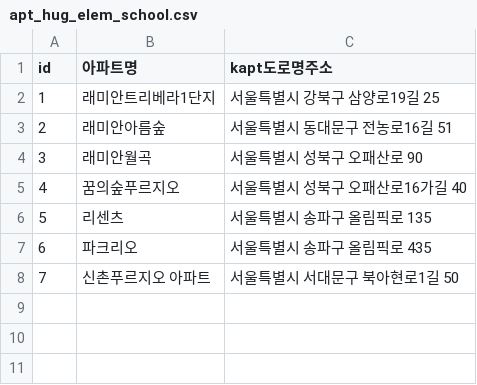
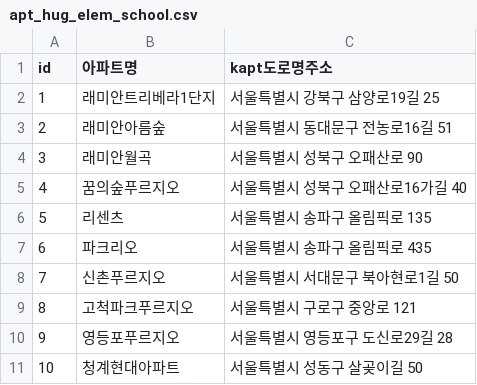
Before and after one commit to RohMinji/agentthon2026_APT, a CSV file: DATA/apt_hug_elem_school.csv, drawn as a sheet.

```diff
--- a/DATA/apt_hug_elem_school.csv
+++ b/DATA/apt_hug_elem_school.csv
@@ -7,2 +7,5 @@
 "6", "파크리오", "서울특별시 송파구 올림픽로 435"
-"7", "신촌푸르지오 아파트", "서울특별시 서대문구 북아현로1길 50"
+"7", "신촌푸르지오", "서울특별시 서대문구 북아현로1길 50"
+"8", "고척파크푸르지오", "서울특별시 구로구 중앙로 121"
+"9", "영등포푸르지오", "서울특별시 영등포구 도신로29길 28"
+"10", "청계현대아파트", "서울특별시 성동구 살곶이길 50"
```
Also changed, not shown: 37 other files.
